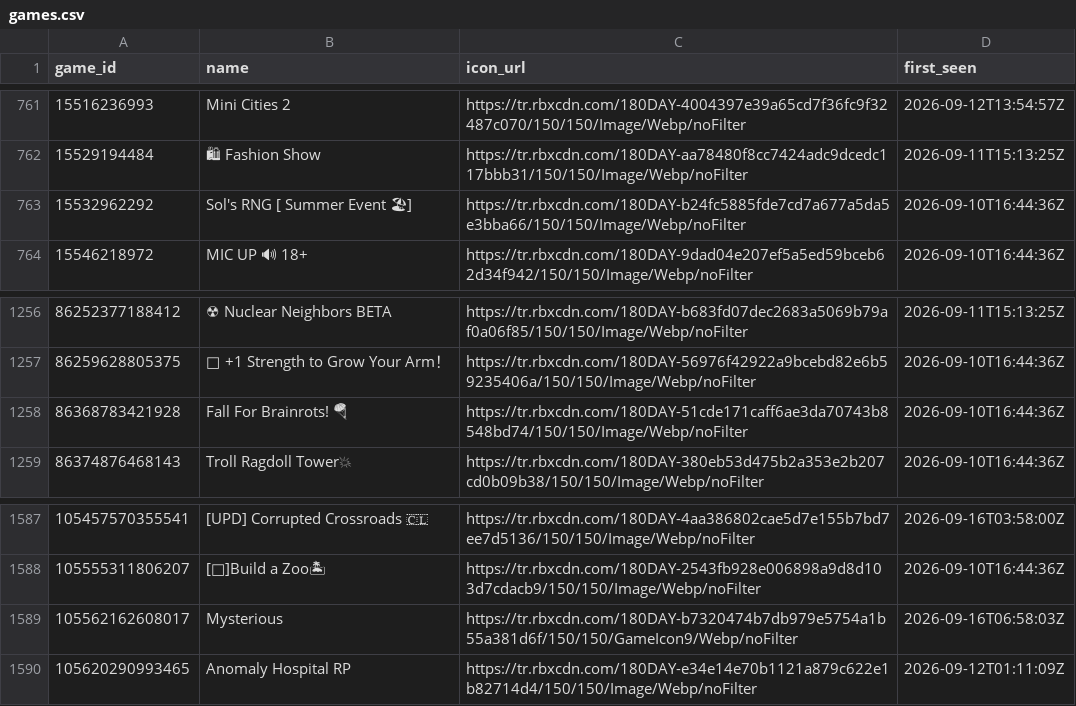
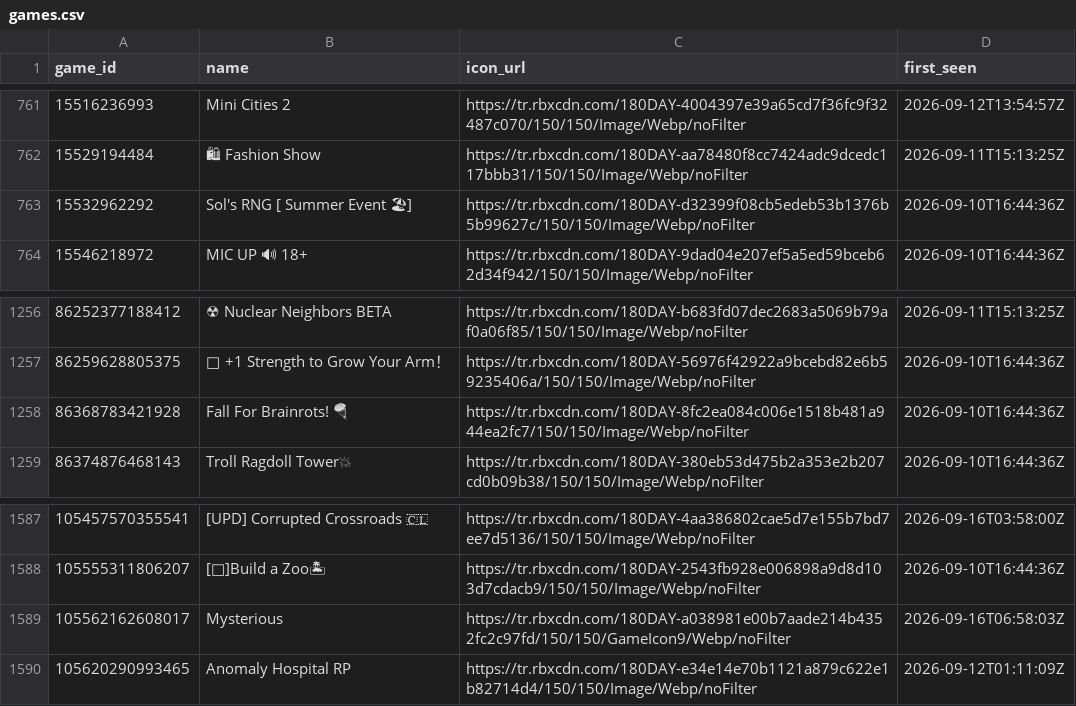
Before and after one commit to Chawewo/robloxPopularityTracker, a CSV file: data/games.csv, drawn as a sheet; only a part is shown, gaps mark what is left out; the diff names each change by its address in the sheet, - before the commit and + after, or states it on an @@ line.

```diff
--- a/data/games.csv
+++ b/data/games.csv
-C763 (icon_url): https://tr.rbxcdn.com/180DAY-b24fc5885fde7cd7a677a5da5e3bba66/150/150/Image/Webp/noFilter
+C763 (icon_url): https://tr.rbxcdn.com/180DAY-d32399f08cb5edeb53b1376b5b99627c/150/150/Image/Webp/noFilter
-C1258 (icon_url): https://tr.rbxcdn.com/180DAY-51cde171caff6ae3da70743b8548bd74/150/150/Image/Webp/noFilter
+C1258 (icon_url): https://tr.rbxcdn.com/180DAY-8fc2ea084c006e1518b481a944ea2fc7/150/150/Image/Webp/noFilter
-C1589 (icon_url): https://tr.rbxcdn.com/180DAY-b7320474b7db979e5754a1b55a381d6f/150/150/GameIcon9/Webp/noFilter
+C1589 (icon_url): https://tr.rbxcdn.com/180DAY-a038981e00b7aade214b4352fc2c97fd/150/150/GameIcon9/Webp/noFilter
```
Also changed, not shown: data/collections.csv, 2 other files.
